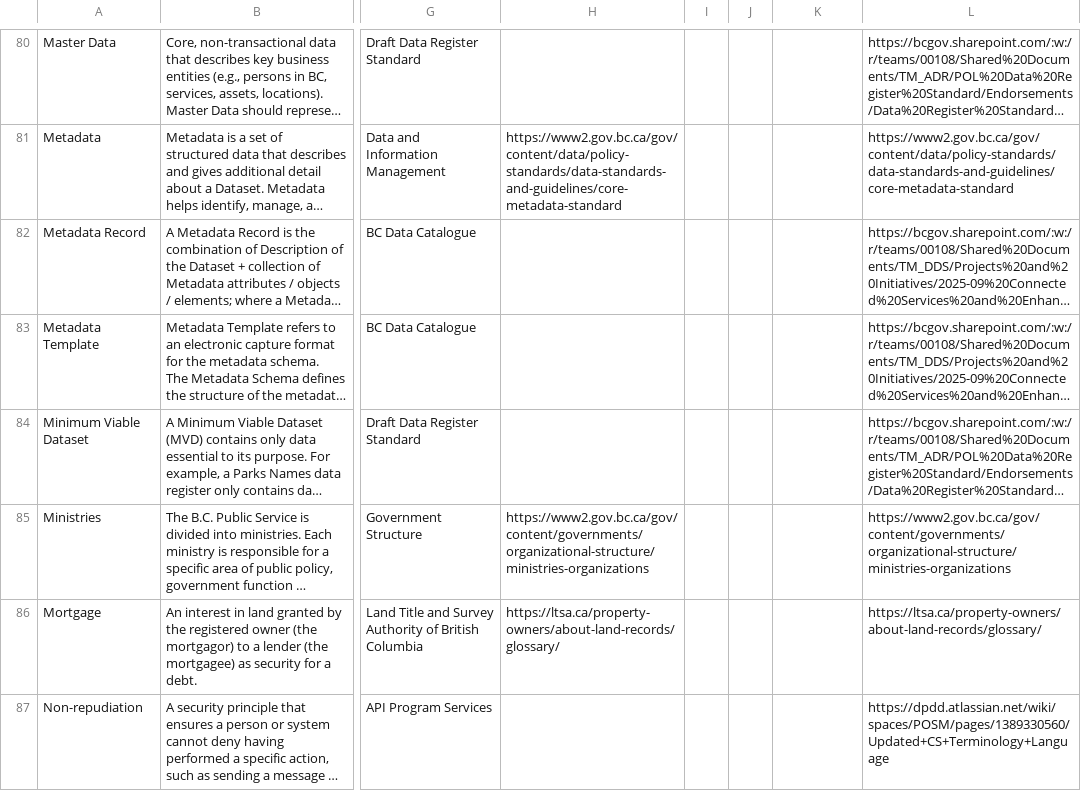
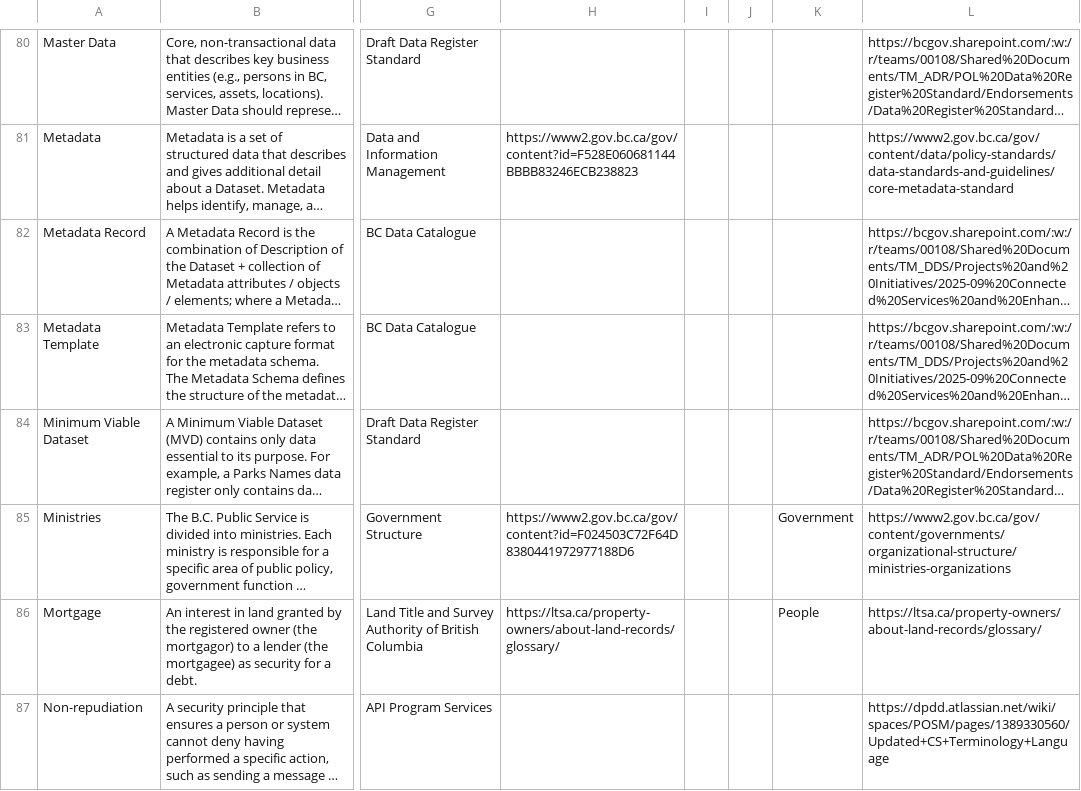
Before and after one commit to bcgov/adr, a CSV file: Apps/Registries/Semantics/Source/Api/Assets/Glossary_of_Terms_Data_Table.csv, drawn as a sheet; only a part is shown, gaps mark what is left out; long unchanged cells end in …; the diff covers the shown part only; the diff names each change by its address in the sheet, - before the commit and + after, or states it on an @@ line.

Commit message:
Update Glossary CSV data and generated Markdown

```diff
--- a/Apps/Registries/Semantics/Source/Api/Assets/Glossary_of_Terms_Data_Table.csv
+++ b/Apps/Registries/Semantics/Source/Api/Assets/Glossary_of_Terms_Data_Table.csv
-H81: https://www2.gov.bc.ca/gov/content/data/policy-standards/data-standards-and-guidelines/core-metadata-standard
+H81: https://www2.gov.bc.ca/gov/content?id=F528E060681144BBBB83246ECB238823
-H85: https://www2.gov.bc.ca/gov/content/governments/organizational-structure/ministries-organizations
+H85: https://www2.gov.bc.ca/gov/content?id=F024503C72F64D8380441972977188D6
-K85: (empty)
+K85: Government
-K86: (empty)
+K86: People
```
Also changed, not shown: 85 edited cells elsewhere in this file, 1 other file.
